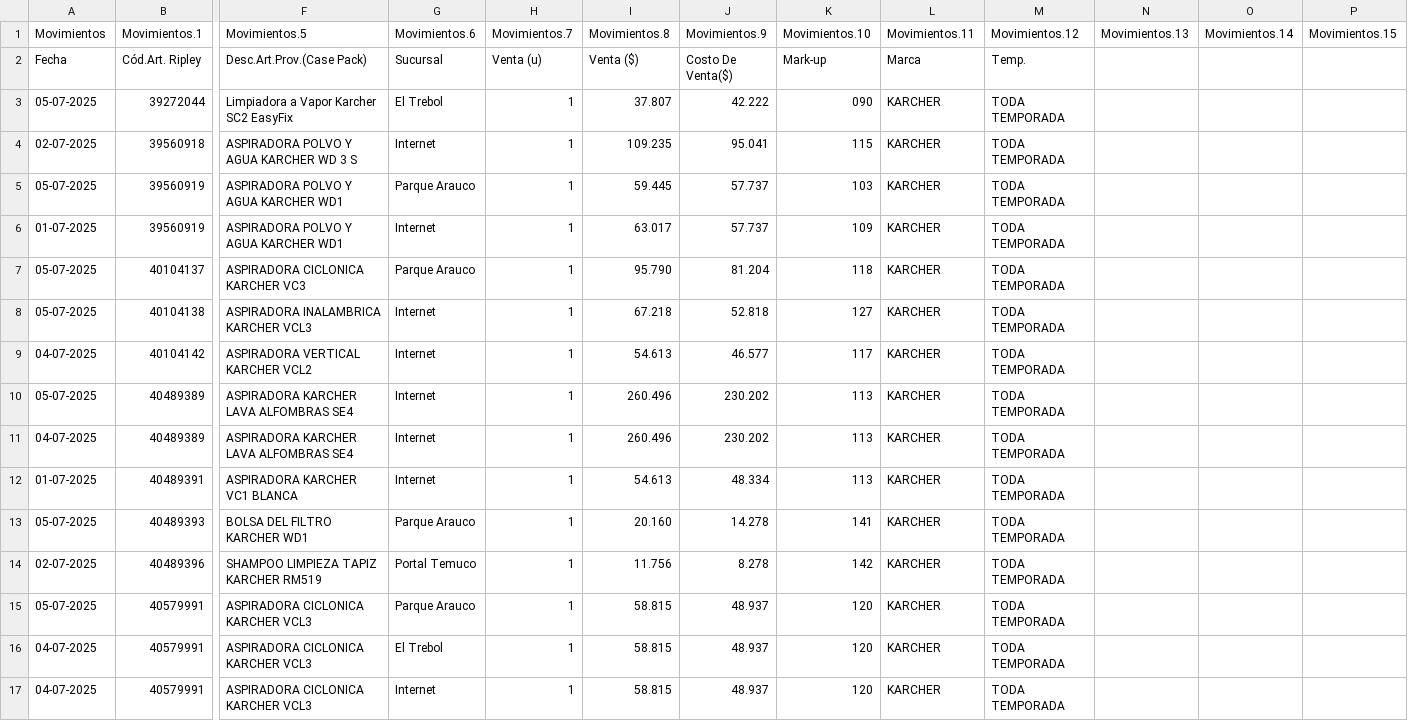
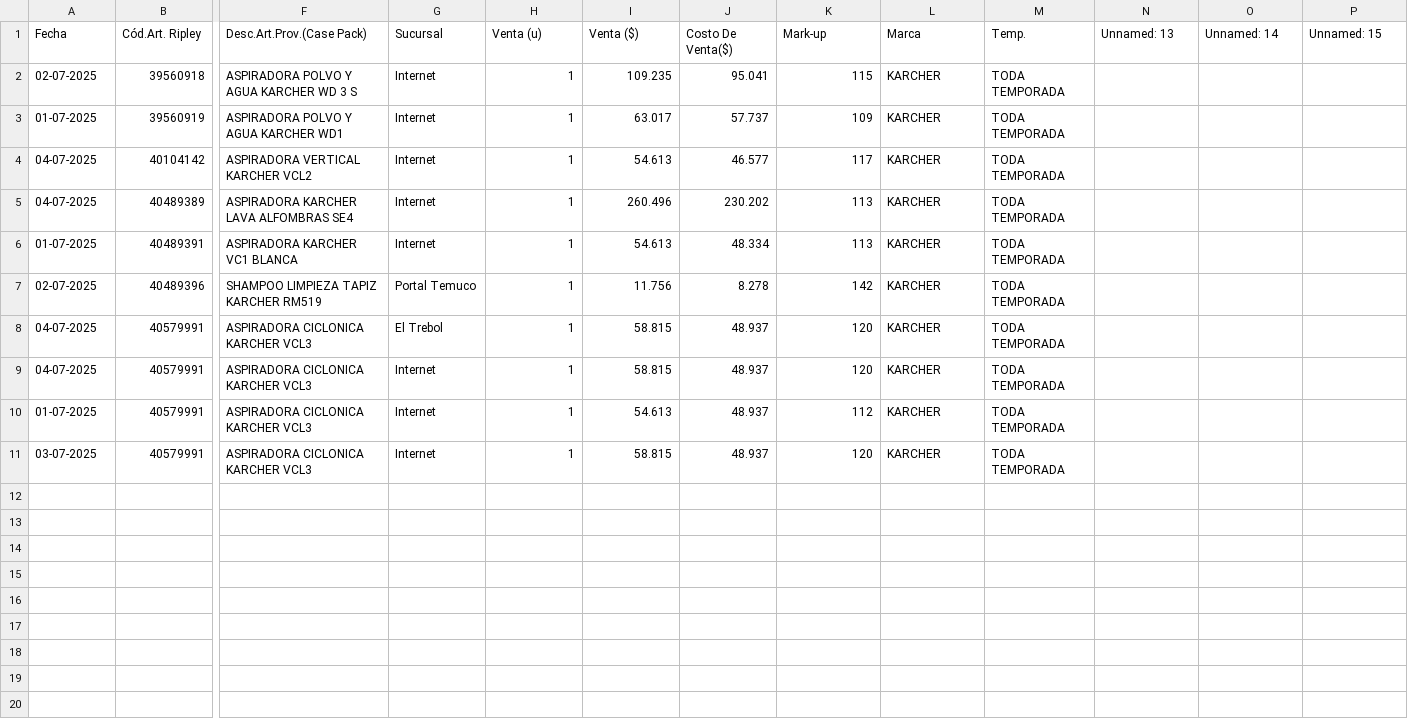
Before and after one commit to juanj72TC/ripley-scraper, a CSV file: ripley_data.csv, drawn as a sheet; only a part is shown, gaps mark what is left out; removed rows and columns are numbered as before the commit, all else as after; rows hold the shown columns only; the diff names each change by its address in the sheet, - before the commit and + after, or states it on an @@ line.

```diff
--- a/ripley_data.csv
+++ b/ripley_data.csv
-row 1: Movimientos | Movimientos.1 | Movimientos.5 | Movimientos.6 | Movimientos.7 | Movimientos.8 | Movimientos.9 | Movimientos.10 | Movimientos.11 | Movimientos.12 | Movimientos.13 | Movimientos.14 | Movimientos.15
-N1: (empty)
+N1: Unnamed: 13
-O1: (empty)
+O1: Unnamed: 14
-P1: (empty)
+P1: Unnamed: 15
-row 3: 05-07-2025 | 39272044 | Limpiadora a Vapor Karcher SC2 EasyFix | El Trebol | 1 | 37.807 | 42.222 | 090 | KARCHER | TODA TEMPORADA
-row 5: 05-07-2025 | 39560919 | ASPIRADORA POLVO Y AGUA KARCHER WD1 | Parque Arauco | 1 | 59.445 | 57.737 | 103 | KARCHER | TODA TEMPORADA
-row 7: 05-07-2025 | 40104137 | ASPIRADORA CICLONICA KARCHER VC3 | Parque Arauco | 1 | 95.790 | 81.204 | 118 | KARCHER | TODA TEMPORADA
-row 8: 05-07-2025 | 40104138 | ASPIRADORA INALAMBRICA KARCHER VCL3 | Internet | 1 | 67.218 | 52.818 | 127 | KARCHER | TODA TEMPORADA
-row 10: 05-07-2025 | 40489389 | ASPIRADORA KARCHER LAVA ALFOMBRAS SE4 | Internet | 1 | 260.496 | 230.202 | 113 | KARCHER | TODA TEMPORADA
-row 13: 05-07-2025 | 40489393 | BOLSA DEL FILTRO KARCHER WD1 | Parque Arauco | 1 | 20.160 | 14.278 | 141 | KARCHER | TODA TEMPORADA
-row 15: 05-07-2025 | 40579991 | ASPIRADORA CICLONICA KARCHER VCL3 | Parque Arauco | 1 | 58.815 | 48.937 | 120 | KARCHER | TODA TEMPORADA
+row 10: 01-07-2025 | 40579991 | ASPIRADORA CICLONICA KARCHER VCL3 | Internet | 1 | 54.613 | 48.937 | 112 | KARCHER | TODA TEMPORADA
+row 11: 03-07-2025 | 40579991 | ASPIRADORA CICLONICA KARCHER VCL3 | Internet | 1 | 58.815 | 48.937 | 120 | KARCHER | TODA TEMPORADA
```
Also changed, not shown: 6 other files.
